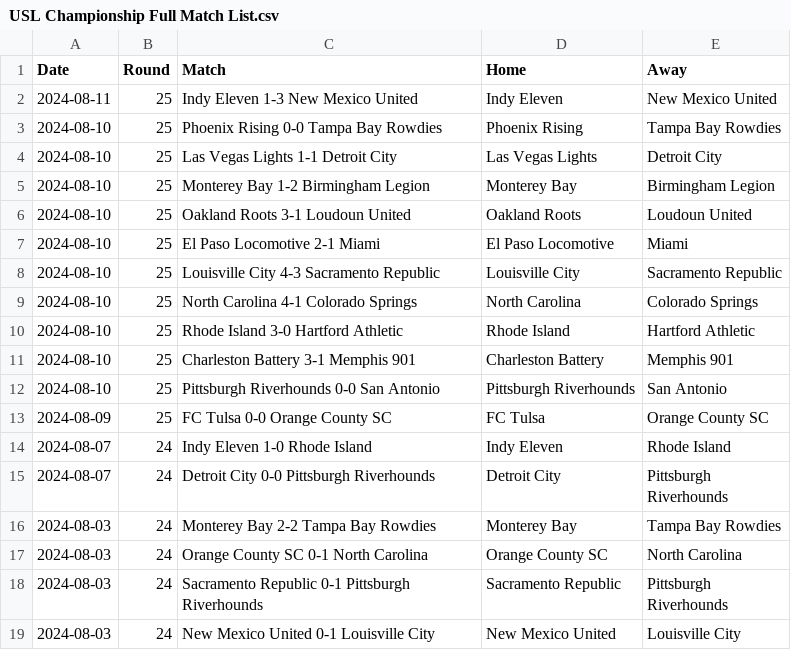
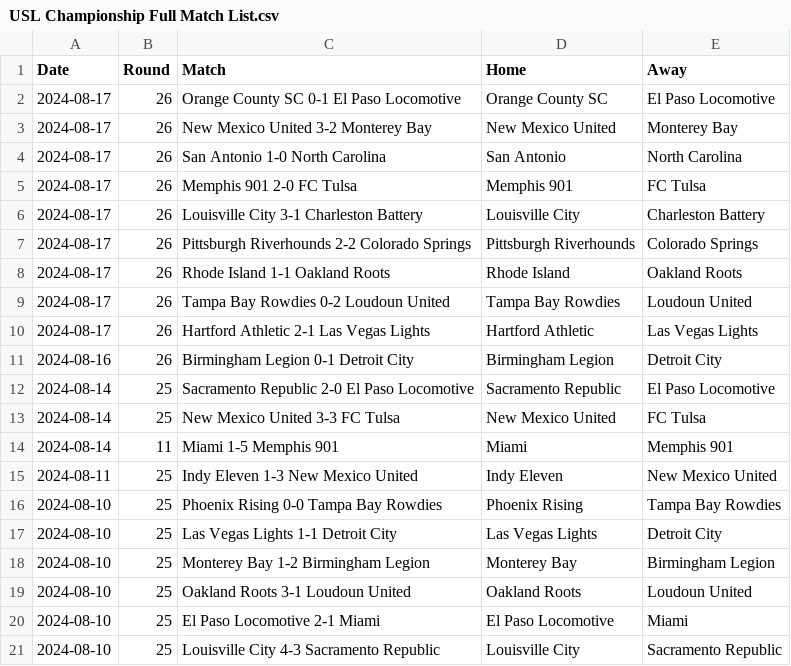
Before and after one commit to griffisben/misc-code, a CSV file: PostMatchApp/League_Files/USL Championship Full Match List.csv, drawn as a sheet; only a part is shown; the shorter side is filled out with more unchanged rows; the diff names each change by its address in the sheet, - before the commit and + after, or states it on an @@ line.

```diff
--- a/PostMatchApp/League_Files/USL Championship Full Match List.csv
+++ b/PostMatchApp/League_Files/USL Championship Full Match List.csv
+row 2: 2024-08-17 | 26 | Orange County SC 0-1 El Paso Locomotive | Orange County SC | El Paso Locomotive
+row 3: 2024-08-17 | 26 | New Mexico United 3-2 Monterey Bay | New Mexico United | Monterey Bay
+row 4: 2024-08-17 | 26 | San Antonio 1-0 North Carolina | San Antonio | North Carolina
+row 5: 2024-08-17 | 26 | Memphis 901 2-0 FC Tulsa | Memphis 901 | FC Tulsa
+row 6: 2024-08-17 | 26 | Louisville City 3-1 Charleston Battery | Louisville City | Charleston Battery
+row 7: 2024-08-17 | 26 | Pittsburgh Riverhounds 2-2 Colorado Springs | Pittsburgh Riverhounds | Colorado Springs
+row 8: 2024-08-17 | 26 | Rhode Island 1-1 Oakland Roots | Rhode Island | Oakland Roots
+row 9: 2024-08-17 | 26 | Tampa Bay Rowdies 0-2 Loudoun United | Tampa Bay Rowdies | Loudoun United
+row 10: 2024-08-17 | 26 | Hartford Athletic 2-1 Las Vegas Lights | Hartford Athletic | Las Vegas Lights
+row 11: 2024-08-16 | 26 | Birmingham Legion 0-1 Detroit City | Birmingham Legion | Detroit City
+row 12: 2024-08-14 | 25 | Sacramento Republic 2-0 El Paso Locomotive | Sacramento Republic | El Paso Locomotive
+row 13: 2024-08-14 | 25 | New Mexico United 3-3 FC Tulsa | New Mexico United | FC Tulsa
+row 14: 2024-08-14 | 11 | Miami 1-5 Memphis 901 | Miami | Memphis 901
```
Also changed, not shown: 1 other file.
